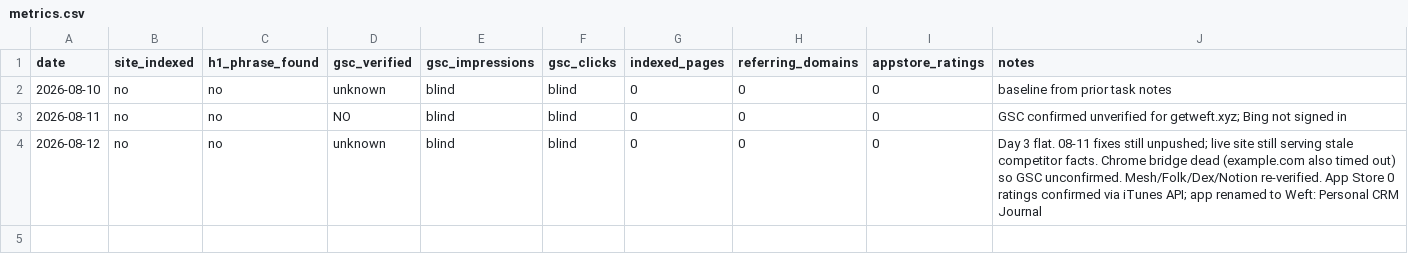
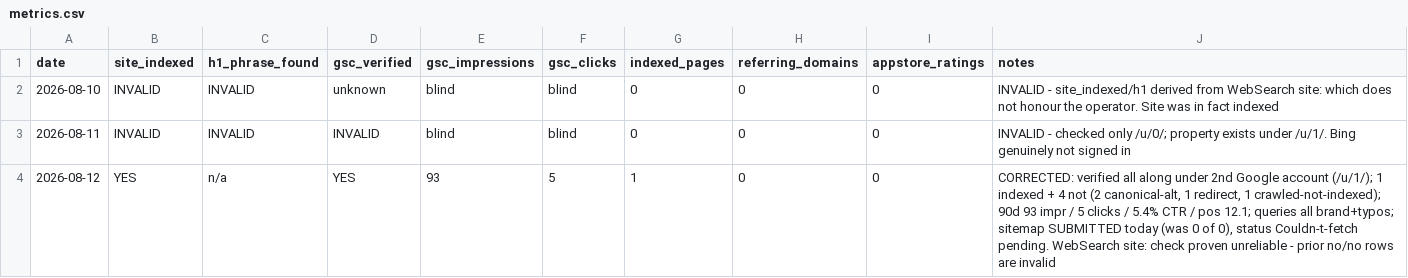
Before and after one commit to amuwal/weft, a CSV file: seo/metrics.csv, drawn as a sheet.

Commit message:
SEO: correct the diagnosis - site IS verified and indexed; submit sitemap
Read GSC directly for the first time. The premise of the last three runs was wrong.

The property has existed all along under the owner's SECOND Google account (/u/1/);
the 08-11 run checked only /u/0/ and reported a false root cause, under-weighting a
caveat this file had already flagged. The site is indexed and ranking: 1 page indexed,
93 impressions / 5 clicks / 5.4% CTR / position 12.1 over 90 days, all queries brand
or typos of it.

Root cause of the error: the WebSearch tool does not honour the site: operator and
returns generic .xyz pages regardless of reality. Three runs scored that as evidence
of non-indexing. Now a hard rule in PLAYBOOK and RUNBOOK - GSC is the only source for
index state - and the two affected metrics rows are marked INVALID rather than deleted.

One part of the old diagnosis was real: the sitemap had never been submitted (0 of 0),
so Google knew 5 of 15 URLs. Submitted with the owner's approval; status is
'Couldn't fetch' pending, which server-side checks suggest is transient.

Strategy shifts from 'invisible to Google' to 'discovered, thin, losing its own brand
SERP at position 12.1' - which argues for links and mentions, not more pages.

Also: RUNBOOK now covers cleaning up stale .git/index.lock left by sandbox git in the
mounted checkout, which blocked the owner's merge today.

```diff
--- a/seo/metrics.csv
+++ b/seo/metrics.csv
@@ -1,4 +1,4 @@
 date,site_indexed,h1_phrase_found,gsc_verified,gsc_impressions,gsc_clicks,indexed_pages,referring_domains,appstore_ratings,notes
-2026-08-10,no,no,unknown,blind,blind,0,0,0,baseline from prior task notes
-2026-08-11,no,no,NO,blind,blind,0,0,0,GSC confirmed unverified for getweft.xyz; Bing not signed in
-2026-08-12,no,no,unknown,blind,blind,0,0,0,"Day 3 flat. 08-11 fixes still unpushed; live site still serving stale competitor facts. Chrome bridge dead (example.com also timed out) so GSC unconfirmed. Mesh/Folk/Dex/Notion re-verified. App Store 0 ratings confirmed via iTunes API; app renamed to Weft: Personal CRM Journal"
+2026-08-10,INVALID,INVALID,unknown,blind,blind,0,0,0,"INVALID - site_indexed/h1 derived from WebSearch site: which does not honour the operator. Site was in fact indexed"
+2026-08-11,INVALID,INVALID,INVALID,blind,blind,0,0,0,"INVALID - checked only /u/0/; property exists under /u/1/. Bing genuinely not signed in"
+2026-08-12,YES,n/a,YES,93,5,1,0,0,"CORRECTED: verified all along under 2nd Google account (/u/1/); 1 indexed + 4 not (2 canonical-alt, 1 redirect, 1 crawled-not-indexed); 90d 93 impr / 5 clicks / 5.4% CTR / pos 12.1; queries all brand+typos; sitemap SUBMITTED today (was 0 of 0), status Couldn-t-fetch pending. WebSearch site: check proven unreliable - prior no/no rows are invalid"
```
Also changed, not shown: 5 other files.
